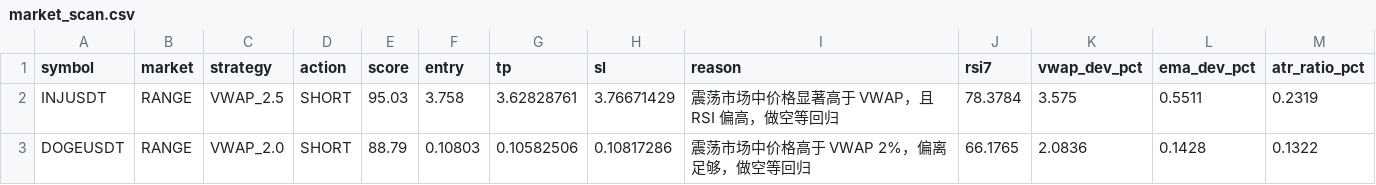
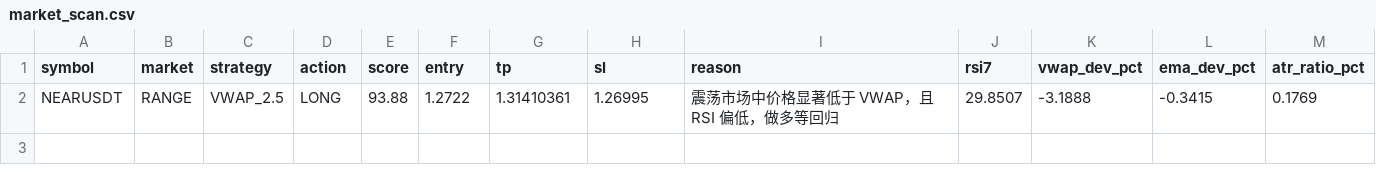
Before and after one commit to jihong0726/Back-Test, a CSV file: reports/market_scan.csv, drawn as a sheet; removed rows and columns are numbered as before the commit, all else as after; the diff names each change by its address in the sheet, - before the commit and + after, or states it on an @@ line.

```diff
--- a/reports/market_scan.csv
+++ b/reports/market_scan.csv
-row 2: INJUSDT | RANGE | VWAP_2.5 | SHORT | 95.03 | 3.758 | 3.62828761 | 3.76671429 | 震荡市场中价格显著高于 VWAP，且 RSI 偏高，做空等回归 | 78.3784 | 3.575 | 0.5511 | 0.2319
-row 3: DOGEUSDT | RANGE | VWAP_2.0 | SHORT | 88.79 | 0.10803 | 0.10582506 | 0.10817286 | 震荡市场中价格高于 VWAP 2%，偏离足够，做空等回归 | 66.1765 | 2.0836 | 0.1428 | 0.1322
+row 2: NEARUSDT | RANGE | VWAP_2.5 | LONG | 93.88 | 1.2722 | 1.31410361 | 1.26995 | 震荡市场中价格显著低于 VWAP，且 RSI 偏低，做多等回归 | 29.8507 | -3.1888 | -0.3415 | 0.1769
```
Also changed, not shown: reports/decision_log.csv, reports/signals.csv, 3 other files.
